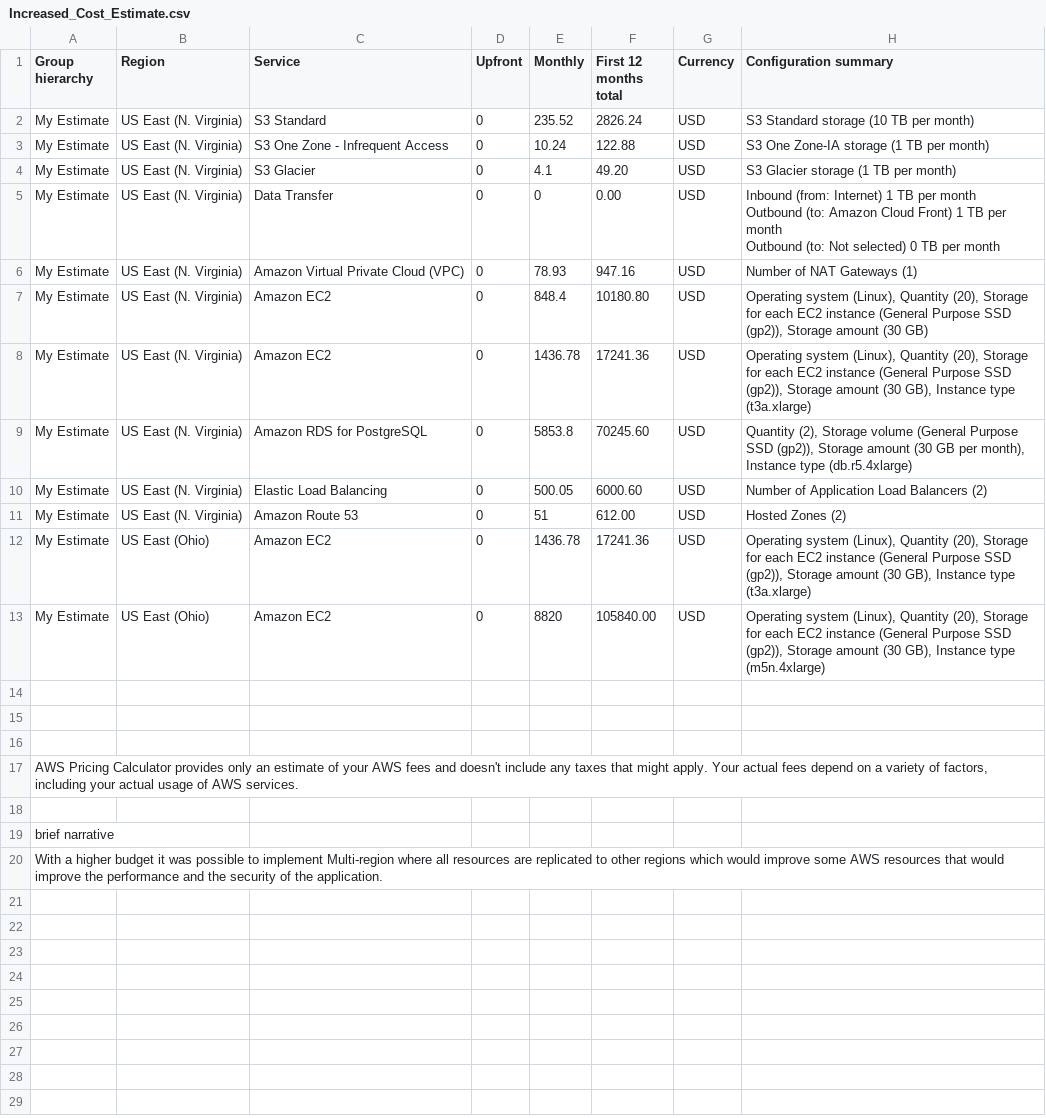
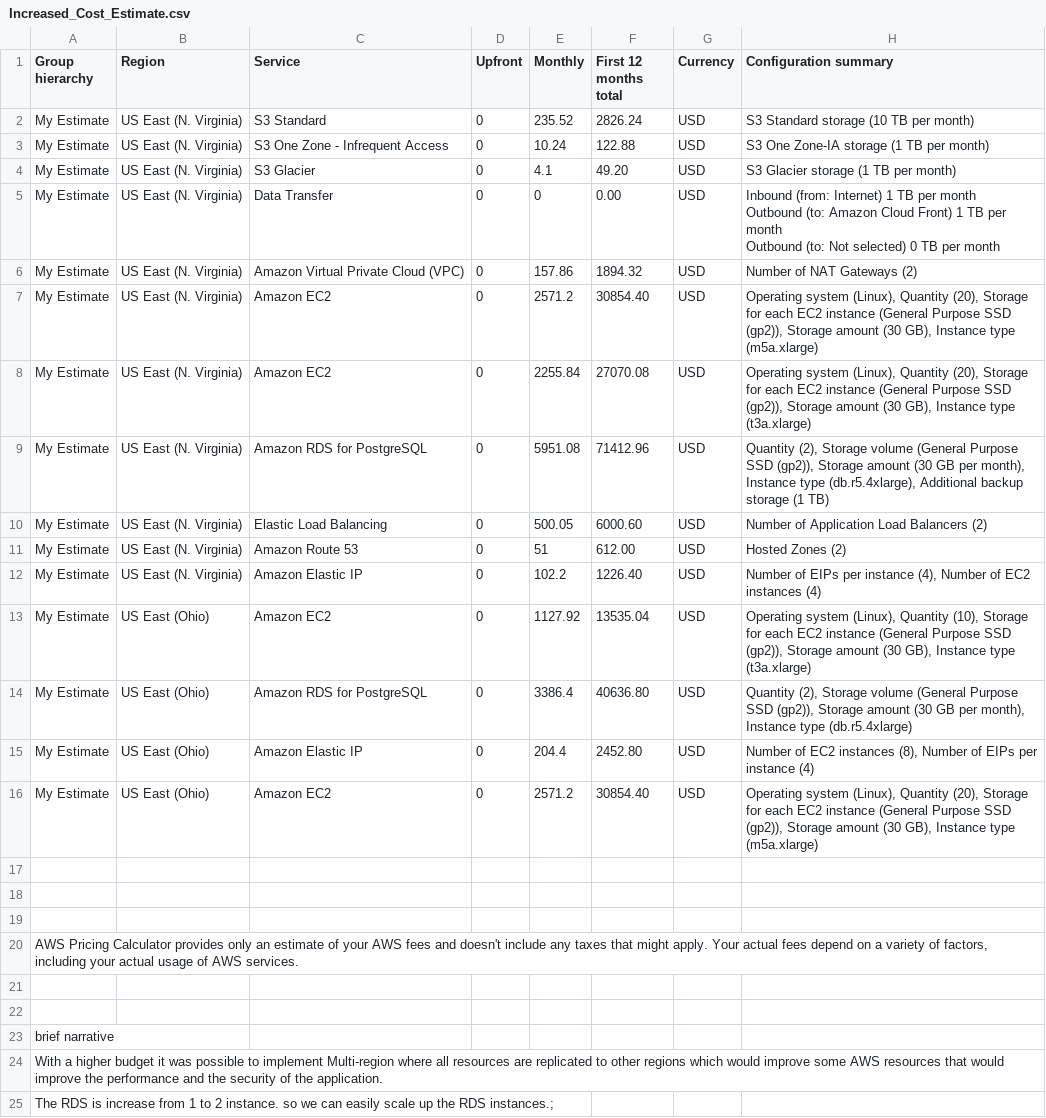
Before and after one commit to femonofsky/cand-c2-project, a CSV file: Increased_Cost_Estimate.csv, drawn as a sheet; addresses are those after the commit; the diff names each change by its address in the sheet, - before the commit and + after, or states it on an @@ line.

Commit message:
updated cost estimate

```diff
--- a/Increased_Cost_Estimate.csv
+++ b/Increased_Cost_Estimate.csv
-E6 (Monthly): 78.93
+E6 (Monthly): 157.86
-F6 (First 12 months total): 947.16
+F6 (First 12 months total): 1894.32
-H6 (Configuration summary): Number of NAT Gateways (1)
+H6 (Configuration summary): Number of NAT Gateways (2)
-E7 (Monthly): 848.4
+E7 (Monthly): 2571.2
-F7 (First 12 months total): 10180.80
+F7 (First 12 months total): 30854.40
-H7 (Configuration summary): …amount (30 GB)
+H7 (Configuration summary): …amount (30 GB), Instance type (m5a.xlarge)
-E8 (Monthly): 1436.78
+E8 (Monthly): 2255.84
-F8 (First 12 months total): 17241.36
+F8 (First 12 months total): 27070.08
-E9 (Monthly): 5853.8
+E9 (Monthly): 5951.08
-F9 (First 12 months total): 70245.60
+F9 (First 12 months total): 71412.96
-H9 (Configuration summary): …Instance type (db.r5.4xlarge)
+H9 (Configuration summary): …Instance type (db.r5.4xlarge), Additional backup storage (1 TB)
+row 12: My Estimate | US East (N. Virginia) | Amazon Elastic IP | 0 | 102.2 | 1226.40 | USD | Number of EIPs per instance (4), Number of EC2 instances (4)
-E13 (Monthly): 1436.78
+E13 (Monthly): 1127.92
-F13 (First 12 months total): 17241.36
+F13 (First 12 months total): 13535.04
-H13 (Configuration summary): …(Linux), Quantity (20), Storage for…
+H13 (Configuration summary): …(Linux), Quantity (10), Storage for…
+row 14: My Estimate | US East (Ohio) | Amazon RDS for PostgreSQL | 0 | 3386.4 | 40636.80 | USD | Quantity (2), Storage volume (General Purpose SSD (gp2)), Storage amount (30 GB per month), Instance type (db.r5.4xlarge)
+row 15: My Estimate | US East (Ohio) | Amazon Elastic IP | 0 | 204.4 | 2452.80 | USD | Number of EC2 instances (8), Number of EIPs per instance (4)
-E16 (Monthly): 8820
+E16 (Monthly): 2571.2
-F16 (First 12 months total): 105840.00
+F16 (First 12 months total): 30854.40
-H16 (Configuration summary): …Instance type (m5n.4xlarge)
+H16 (Configuration summary): …Instance type (m5a.xlarge)
+row 22: (empty)
+row 25: The RDS is increase from 1 to 2 instance. so we can easily scale up the RDS instances.;
```
Also changed, not shown: Initial_Cost_Estimate.csv, Reduced_Cost_Estimate.csv, 1 other file.
